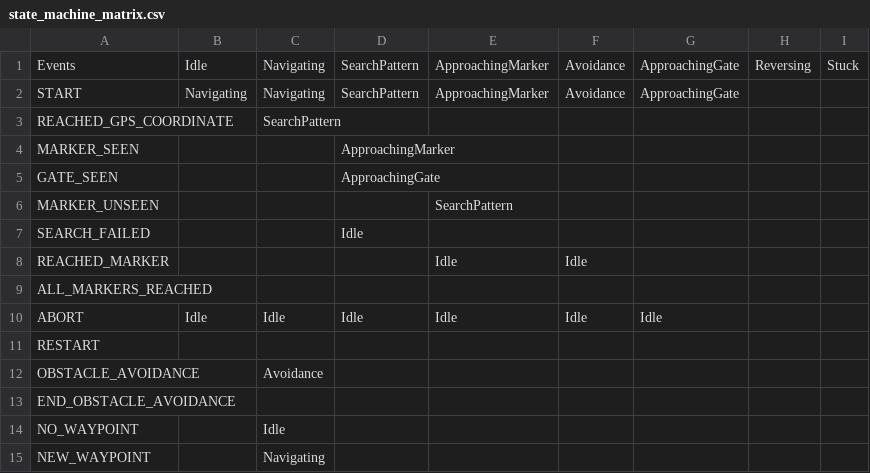
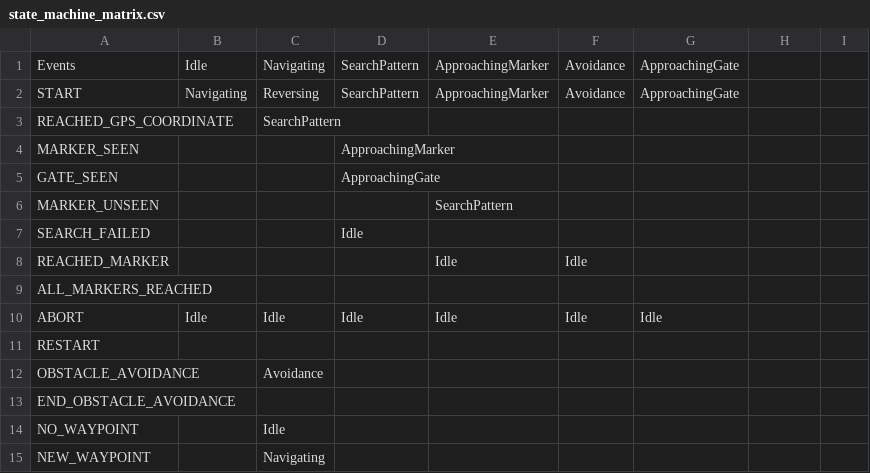
Before and after one commit to MissouriMRDT/Autonomy_Software_Python, a CSV file: docs/state_machine_matrix.csv, drawn as a sheet.

Commit message:
And again

```diff
--- a/docs/state_machine_matrix.csv
+++ b/docs/state_machine_matrix.csv
@@ -1,3 +1,3 @@
-Events,Idle,Navigating,SearchPattern,ApproachingMarker,Avoidance, ApproachingGate, Reversing, Stuck
-START,Navigating,Navigating,SearchPattern,ApproachingMarker,Avoidance, ApproachingGate
+Events,Idle,Navigating,SearchPattern,ApproachingMarker,Avoidance, ApproachingGate
+START,Navigating,Reversing,SearchPattern,ApproachingMarker,Avoidance, ApproachingGate
 REACHED_GPS_COORDINATE,,SearchPattern,,,,
```
